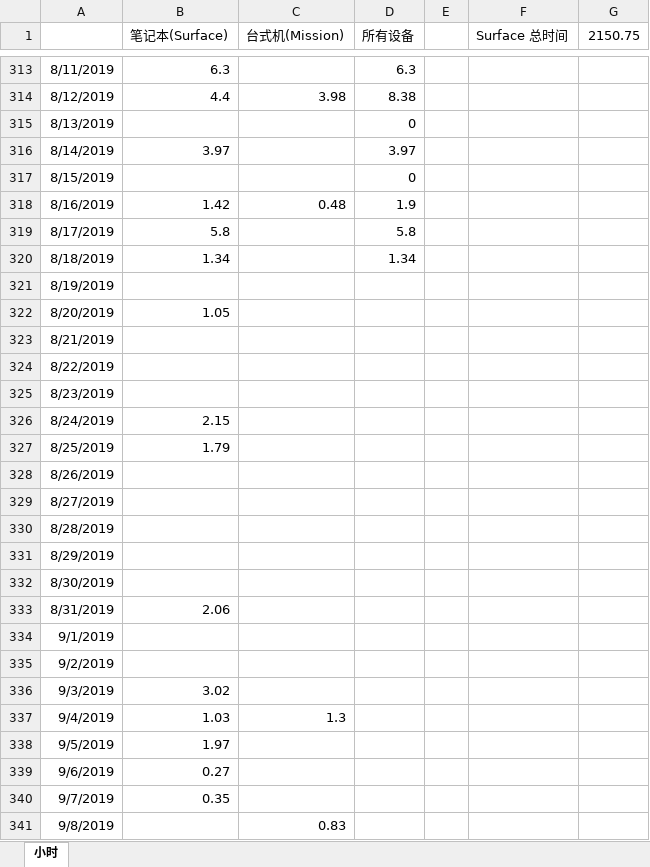
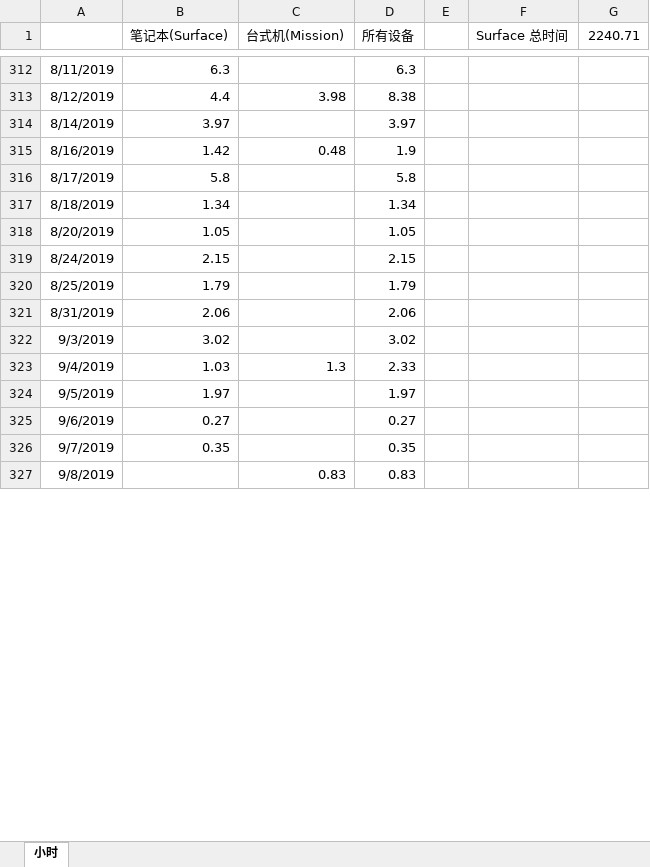
Before and after one commit to wuliwiki/PhysWiki-log, an Excel workbook: timer.xlsx, sheet 小时, drawn as a sheet; only a part is shown, gaps mark what is left out; values as stored, in another font and other column widths than the file's, no borders; charts and pictures not drawn; removed rows and columns are numbered as before the commit, all else as after; the diff covers the shown part only; the diff names each change by its address in the sheet, - before the commit and + after, or states it on an @@ line.

```diff
--- a/timer.xlsx (sheet 小时)
+++ b/timer.xlsx (sheet 小时)
-G1: 2150.75
+G1: 2240.71
-row 315: 8/13/2019 |  |  | 0
-row 317: 8/15/2019 |  |  | 0
-row 321: 8/19/2019
-D318 (所有设备): (empty)
+D318 (所有设备): 1.05
-row 323: 8/21/2019
-row 324: 8/22/2019
-row 325: 8/23/2019
-D319 (所有设备): (empty)
+D319 (所有设备): 2.15
-D320 (所有设备): (empty)
+D320 (所有设备): 1.79
-row 328: 8/26/2019
-row 329: 8/27/2019
-row 330: 8/28/2019
-row 331: 8/29/2019
-row 332: 8/30/2019
-D321 (所有设备): (empty)
+D321 (所有设备): 2.06
-row 334: 9/1/2019
-row 335: 9/2/2019
-D322 (所有设备): (empty)
+D322 (所有设备): 3.02
-D323 (所有设备): (empty)
+D323 (所有设备): 2.33
-D324 (所有设备): (empty)
+D324 (所有设备): 1.97
-D325 (所有设备): (empty)
+D325 (所有设备): 0.27
-D326 (所有设备): (empty)
+D326 (所有设备): 0.35
-D327 (所有设备): (empty)
+D327 (所有设备): 0.83
```
Also changed, not shown: 18 added rows, 19 removed rows and 93 edited cells elsewhere in this sheet, formulas that keep their value, charts or pictures, 3 other files.
